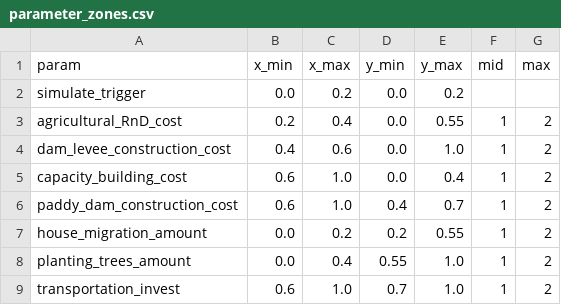
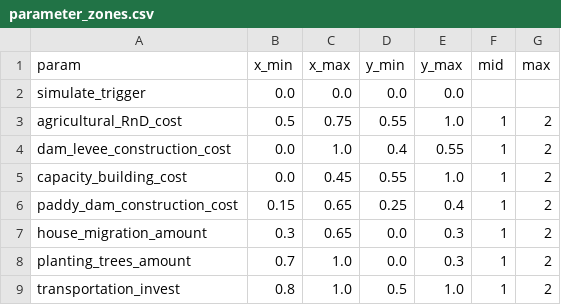
Before and after one commit to secom-cca/adaptation_simulation, a CSV file: backend/data/parameter_zones.csv, drawn as a sheet.

```diff
--- a/backend/data/parameter_zones.csv
+++ b/backend/data/parameter_zones.csv
@@ -1,9 +1,9 @@
 param,x_min,x_max,y_min,y_max,mid,max
-simulate_trigger,0.0,0.2,0.0,0.2,,
-agricultural_RnD_cost,0.2,0.4,0.0,0.55,1,2
-dam_levee_construction_cost,0.4,0.6,0.0,1.0,1,2
-capacity_building_cost,0.6,1.0,0.0,0.4,1,2
-paddy_dam_construction_cost,0.6,1.0,0.4,0.7,1,2
-house_migration_amount,0.0,0.2,0.2,0.55,1,2
-planting_trees_amount,0.0,0.4,0.55,1.0,1,2
-transportation_invest,0.6,1.0,0.7,1.0,1,2
+simulate_trigger,0.0,0.0,0.0,0.0,,
+agricultural_RnD_cost,0.5,0.75,0.55,1.0,1,2
+dam_levee_construction_cost,0.0,1.0,0.4,0.55,1,2
+capacity_building_cost,0.0,0.45,0.55,1.0,1,2
+paddy_dam_construction_cost,0.15,0.65,0.25,0.4,1,2
+house_migration_amount,0.3,0.65,0.0,0.3,1,2
+planting_trees_amount,0.7,1.0,0.0,0.3,1,2
+transportation_invest,0.8,1.0,0.5,1.0,1,2
```
Also changed, not shown: frontend/public/results/data/block_scores.tsv, frontend/public/results/data/parameter_zones.csv, 13 other files.
